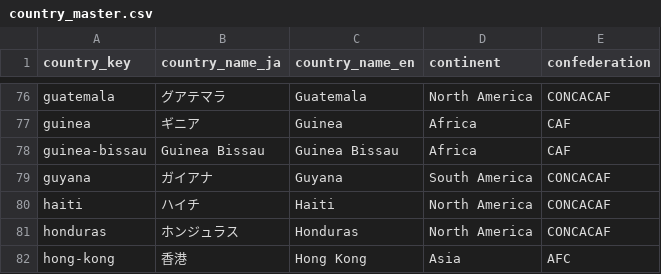
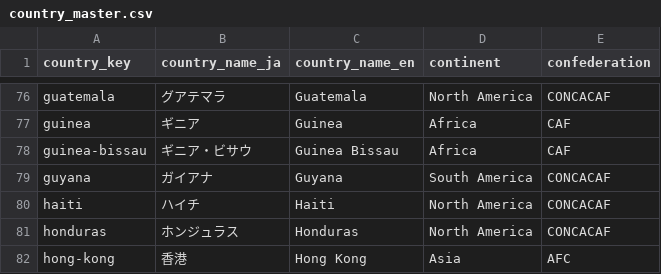
Before and after one commit to football-archive/start, a CSV file: src/data/country_master.csv, drawn as a sheet; only a part is shown, gaps mark what is left out.

```diff
--- a/src/data/country_master.csv
+++ b/src/data/country_master.csv
@@ -77,3 +77,3 @@ guatemala,グアテマラ,Guatemala,North America,CONCACAF
 guinea,ギニア,Guinea,Africa,CAF
-guinea-bissau,Guinea Bissau,Guinea Bissau,Africa,CAF
+guinea-bissau,ギニア・ビサウ,Guinea Bissau,Africa,CAF
 guyana,ガイアナ,Guyana,South America,CONCACAF
```
Also changed, not shown: src/data/name_map.csv, src/data/name_map_fail.csv, 6 other files.
